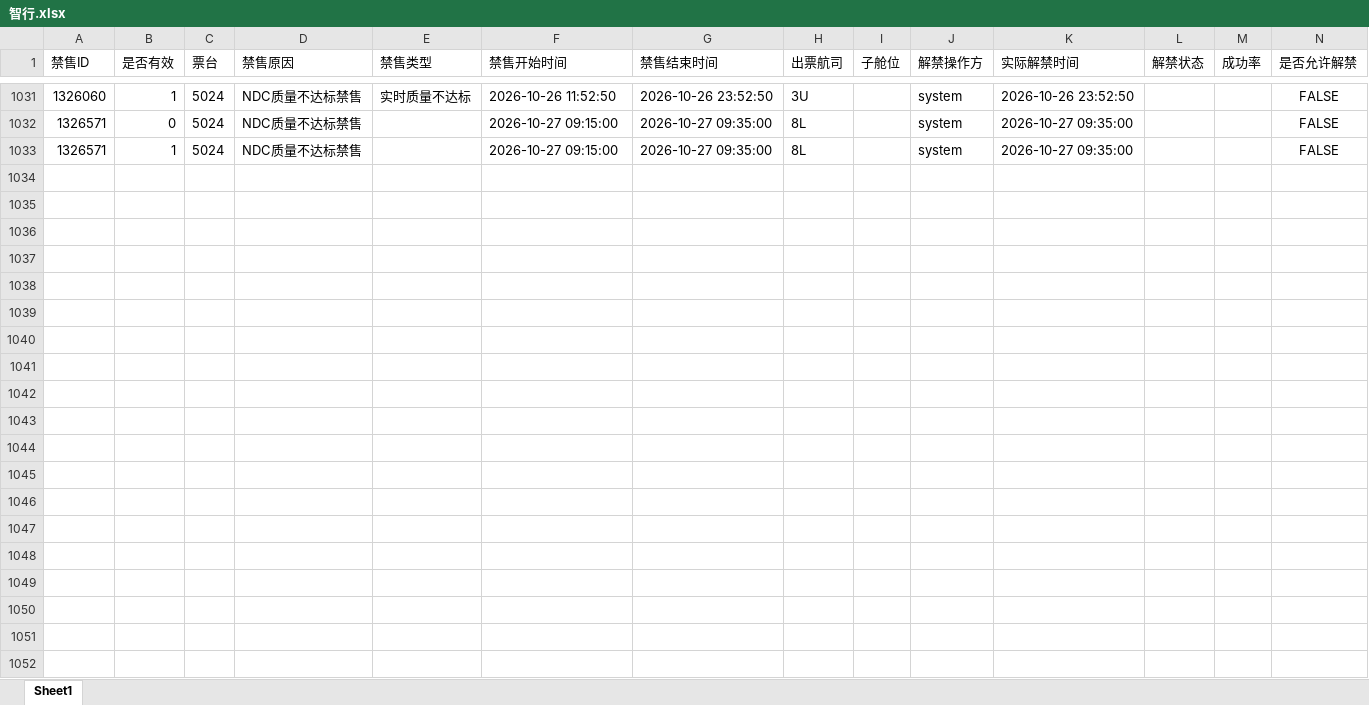
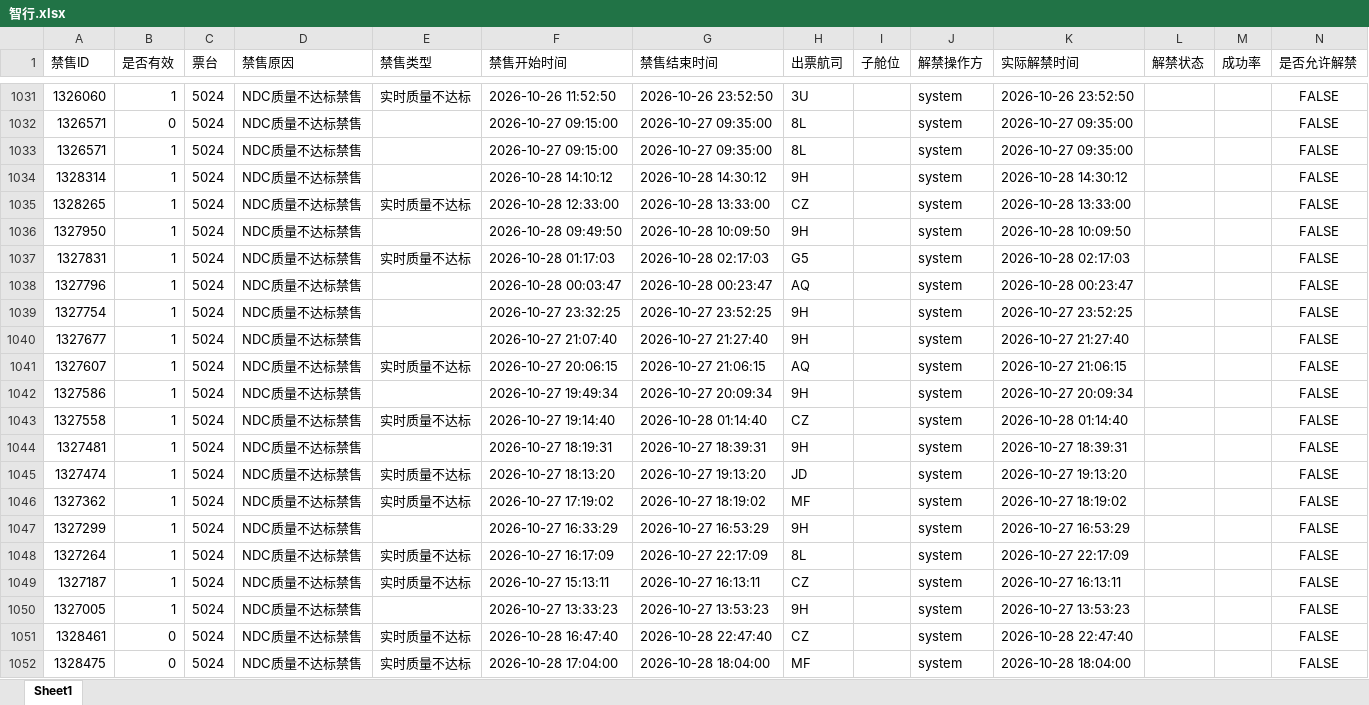
Before and after one commit to LUOcheng487/-, an Excel workbook: data/智行.xlsx, sheet Sheet1, drawn as a sheet; only a part is shown, gaps mark what is left out; values as stored, in another font and other column widths than the file's, no borders; the diff covers the shown part only; the diff names each change by its address in the sheet, - before the commit and + after, or states it on an @@ line.

```diff
--- a/data/智行.xlsx (sheet Sheet1)
+++ b/data/智行.xlsx (sheet Sheet1)
+row 1034: 1328314 | 1 | 5024 | NDC质量不达标禁售 |  | 2026-10-28 14:10:12 | 2026-10-28 14:30:12 | 9H |  | system | 2026-10-28 14:30:12 |  |  | FALSE
+row 1035: 1328265 | 1 | 5024 | NDC质量不达标禁售 | 实时质量不达标 | 2026-10-28 12:33:00 | 2026-10-28 13:33:00 | CZ |  | system | 2026-10-28 13:33:00 |  |  | FALSE
+row 1036: 1327950 | 1 | 5024 | NDC质量不达标禁售 |  | 2026-10-28 09:49:50 | 2026-10-28 10:09:50 | 9H |  | system | 2026-10-28 10:09:50 |  |  | FALSE
+row 1037: 1327831 | 1 | 5024 | NDC质量不达标禁售 | 实时质量不达标 | 2026-10-28 01:17:03 | 2026-10-28 02:17:03 | G5 |  | system | 2026-10-28 02:17:03 |  |  | FALSE
+row 1038: 1327796 | 1 | 5024 | NDC质量不达标禁售 |  | 2026-10-28 00:03:47 | 2026-10-28 00:23:47 | AQ |  | system | 2026-10-28 00:23:47 |  |  | FALSE
+row 1039: 1327754 | 1 | 5024 | NDC质量不达标禁售 |  | 2026-10-27 23:32:25 | 2026-10-27 23:52:25 | 9H |  | system | 2026-10-27 23:52:25 |  |  | FALSE
+row 1040: 1327677 | 1 | 5024 | NDC质量不达标禁售 |  | 2026-10-27 21:07:40 | 2026-10-27 21:27:40 | 9H |  | system | 2026-10-27 21:27:40 |  |  | FALSE
+row 1041: 1327607 | 1 | 5024 | NDC质量不达标禁售 | 实时质量不达标 | 2026-10-27 20:06:15 | 2026-10-27 21:06:15 | AQ |  | system | 2026-10-27 21:06:15 |  |  | FALSE
+row 1042: 1327586 | 1 | 5024 | NDC质量不达标禁售 |  | 2026-10-27 19:49:34 | 2026-10-27 20:09:34 | 9H |  | system | 2026-10-27 20:09:34 |  |  | FALSE
+row 1043: 1327558 | 1 | 5024 | NDC质量不达标禁售 | 实时质量不达标 | 2026-10-27 19:14:40 | 2026-10-28 01:14:40 | CZ |  | system | 2026-10-28 01:14:40 |  |  | FALSE
+row 1044: 1327481 | 1 | 5024 | NDC质量不达标禁售 |  | 2026-10-27 18:19:31 | 2026-10-27 18:39:31 | 9H |  | system | 2026-10-27 18:39:31 |  |  | FALSE
+row 1045: 1327474 | 1 | 5024 | NDC质量不达标禁售 | 实时质量不达标 | 2026-10-27 18:13:20 | 2026-10-27 19:13:20 | JD |  | system | 2026-10-27 19:13:20 |  |  | FALSE
+row 1046: 1327362 | 1 | 5024 | NDC质量不达标禁售 | 实时质量不达标 | 2026-10-27 17:19:02 | 2026-10-27 18:19:02 | MF |  | system | 2026-10-27 18:19:02 |  |  | FALSE
+row 1047: 1327299 | 1 | 5024 | NDC质量不达标禁售 |  | 2026-10-27 16:33:29 | 2026-10-27 16:53:29 | 9H |  | system | 2026-10-27 16:53:29 |  |  | FALSE
+row 1048: 1327264 | 1 | 5024 | NDC质量不达标禁售 | 实时质量不达标 | 2026-10-27 16:17:09 | 2026-10-27 22:17:09 | 8L |  | system | 2026-10-27 22:17:09 |  |  | FALSE
+row 1049: 1327187 | 1 | 5024 | NDC质量不达标禁售 | 实时质量不达标 | 2026-10-27 15:13:11 | 2026-10-27 16:13:11 | CZ |  | system | 2026-10-27 16:13:11 |  |  | FALSE
+row 1050: 1327005 | 1 | 5024 | NDC质量不达标禁售 |  | 2026-10-27 13:33:23 | 2026-10-27 13:53:23 | 9H |  | system | 2026-10-27 13:53:23 |  |  | FALSE
+row 1051: 1328461 | 0 | 5024 | NDC质量不达标禁售 | 实时质量不达标 | 2026-10-28 16:47:40 | 2026-10-28 22:47:40 | CZ |  | system | 2026-10-28 22:47:40 |  |  | FALSE
+row 1052: 1328475 | 0 | 5024 | NDC质量不达标禁售 | 实时质量不达标 | 2026-10-28 17:04:00 | 2026-10-28 18:04:00 | MF |  | system | 2026-10-28 18:04:00 |  |  | FALSE
```
Also changed, not shown: 11 added rows elsewhere in this sheet, data/去哪儿ttr.xlsx, data/去哪儿xss.xlsx, 3 other files.
